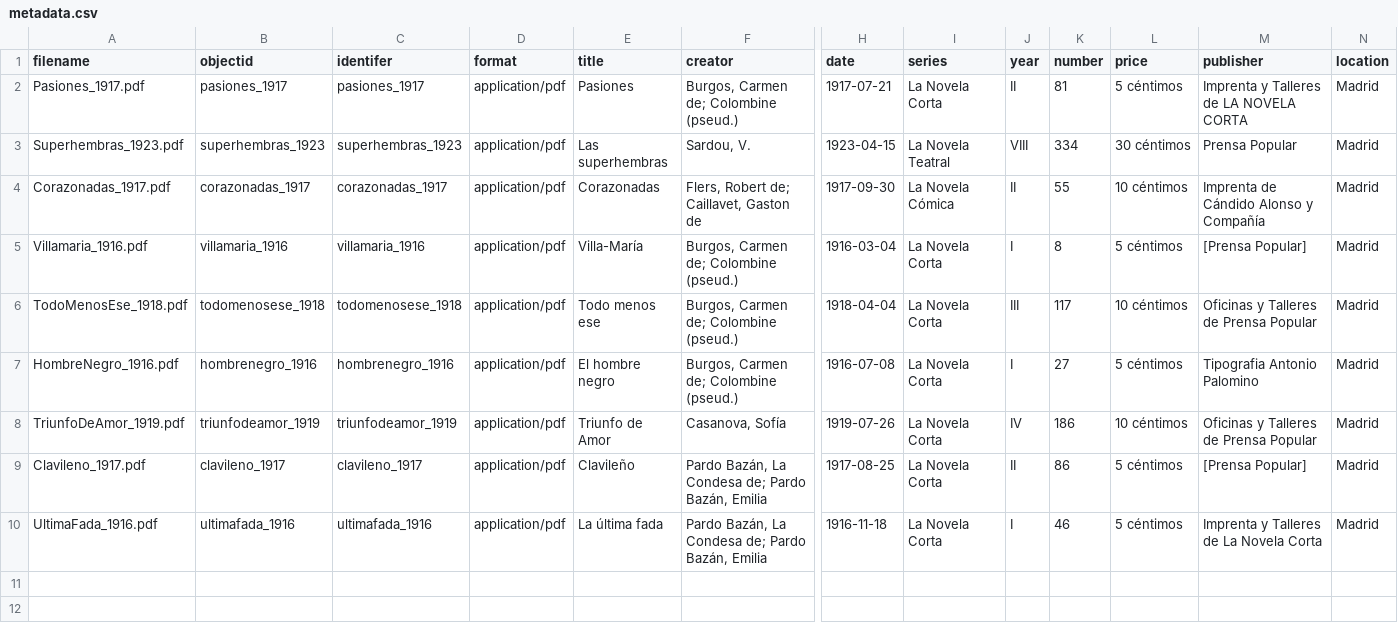
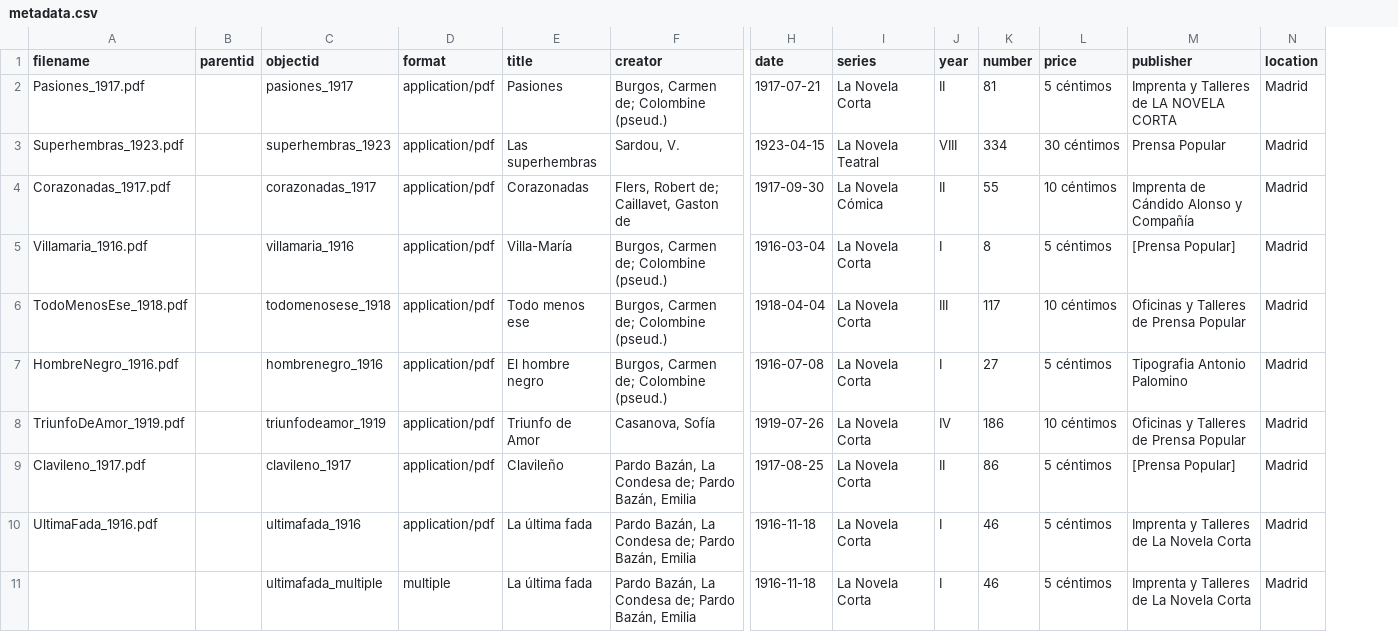
Before and after one commit to aewingate/cb_demo, a CSV file: _data/metadata.csv, drawn as a sheet; only a part is shown, gaps mark what is left out; removed rows and columns are numbered as before the commit, all else as after; rows hold the shown columns only; the diff covers the shown part only; the diff names each change by its address in the sheet, - before the commit and + after, or states it on an @@ line.

Commit message:
Testing compound and multiple objects

```diff
--- a/_data/metadata.csv
+++ b/_data/metadata.csv
+column B (parentid), empty
-column C (identifer), rows 2-10: pasiones_1917 | superhembras_1923 | corazonadas_1917 | villamaria_1916 | todomenosese_1918 | hombrenegro_1916 | triunfodeamor_1919 | clavileno_1917 | ultimafada_1916
+row 11:  |  | ultimafada_multiple | multiple | La última fada | Pardo Bazán, La Condesa de; Pardo Bazán, Emilia | 1916-11-18 | La Novela Corta | I | 46 | 5 céntimos | Imprenta y Talleres de La Novela Corta | Madrid
```
Also changed, not shown: 9 added rows elsewhere in this file, 5 other files.
